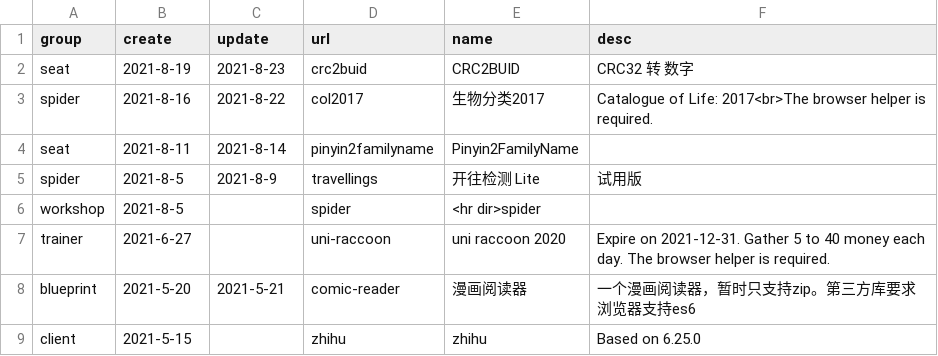
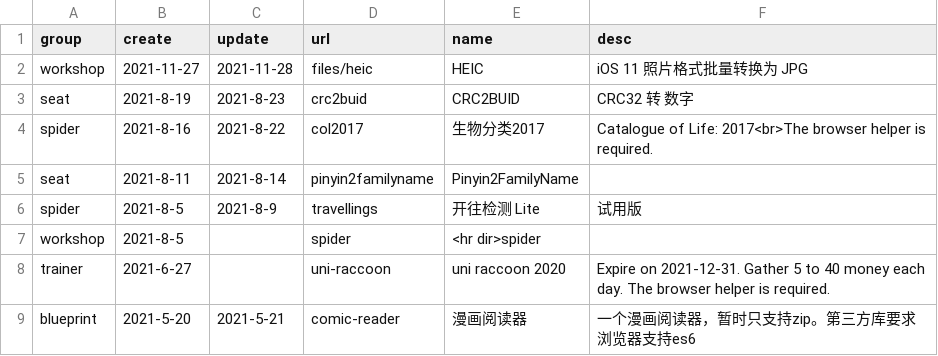
Before and after one commit to LEORChn/LEORChn.github.io, a TSV file: _data/workshop.tsv, drawn as a sheet; only a part is shown; the shorter side is filled out with more unchanged rows; the diff names each change by its address in the sheet, - before the commit and + after, or states it on an @@ line.

```diff
--- a/_data/workshop.tsv
+++ b/_data/workshop.tsv
+row 2: workshop | 2021-11-27 | 2021-11-28 | files/heic | HEIC | iOS 11 照片格式批量转换为 JPG
```
Also changed, not shown: 4 other files.
